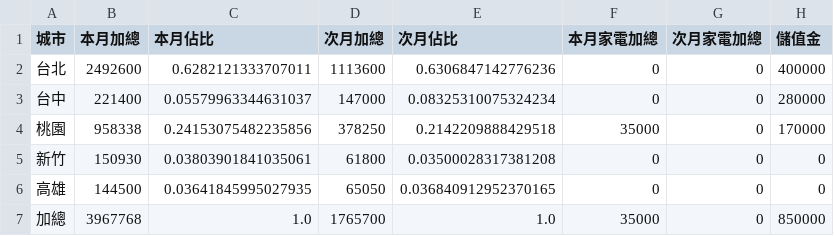
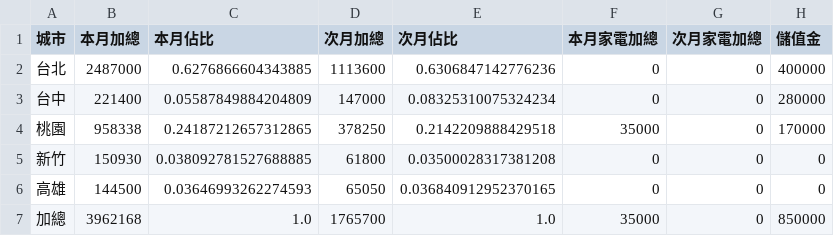
Before and after one commit to jenny-smart/OP-system, a CSV file: dashboard_data/latest/df4.csv, drawn as a sheet.

```diff
--- a/dashboard_data/latest/df4.csv
+++ b/dashboard_data/latest/df4.csv
@@ -1,7 +1,7 @@
 城市,本月加總,本月佔比,次月加總,次月佔比,本月家電加總,次月家電加總,儲值金
-台北,2492600,0.6282121333707011,1113600,0.6306847142776236,0,0,400000
-台中,221400,0.05579963344631037,147000,0.08325310075324234,0,0,280000
-桃園,958338,0.24153075482235856,378250,0.2142209888429518,35000,0,170000
-新竹,150930,0.03803901841035061,61800,0.03500028317381208,0,0,0
-高雄,144500,0.03641845995027935,65050,0.036840912952370165,0,0,0
-加總,3967768,1.0,1765700,1.0,35000,0,850000
+台北,2487000,0.6276866604343885,1113600,0.6306847142776236,0,0,400000
+台中,221400,0.05587849884204809,147000,0.08325310075324234,0,0,280000
+桃園,958338,0.24187212657312865,378250,0.2142209888429518,35000,0,170000
+新竹,150930,0.038092781527688885,61800,0.03500028317381208,0,0,0
+高雄,144500,0.03646993262274593,65050,0.036840912952370165,0,0,0
+加總,3962168,1.0,1765700,1.0,35000,0,850000
```
Also changed, not shown: dashboard_data/latest/daily_df.csv, dashboard_data/latest/next_month_daily_df.csv, 14 other files.
